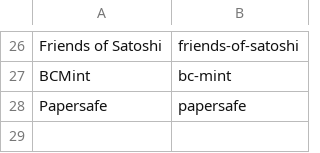
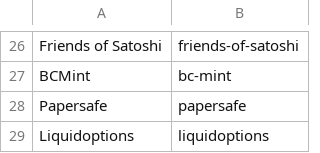
Before and after one commit to RaghavSood/collectibles, a CSV file: storage/sqlite/migrations/seeds/creators.csv, drawn as a sheet; only a part is shown, gaps mark what is left out; the diff names each change by its address in the sheet, - before the commit and + after, or states it on an @@ line.

```diff
--- a/storage/sqlite/migrations/seeds/creators.csv
+++ b/storage/sqlite/migrations/seeds/creators.csv
+row 29: Liquidoptions | liquidoptions
```
Also changed, not shown: storage/sqlite/migrations/seeds/series.csv, 2 other files.
